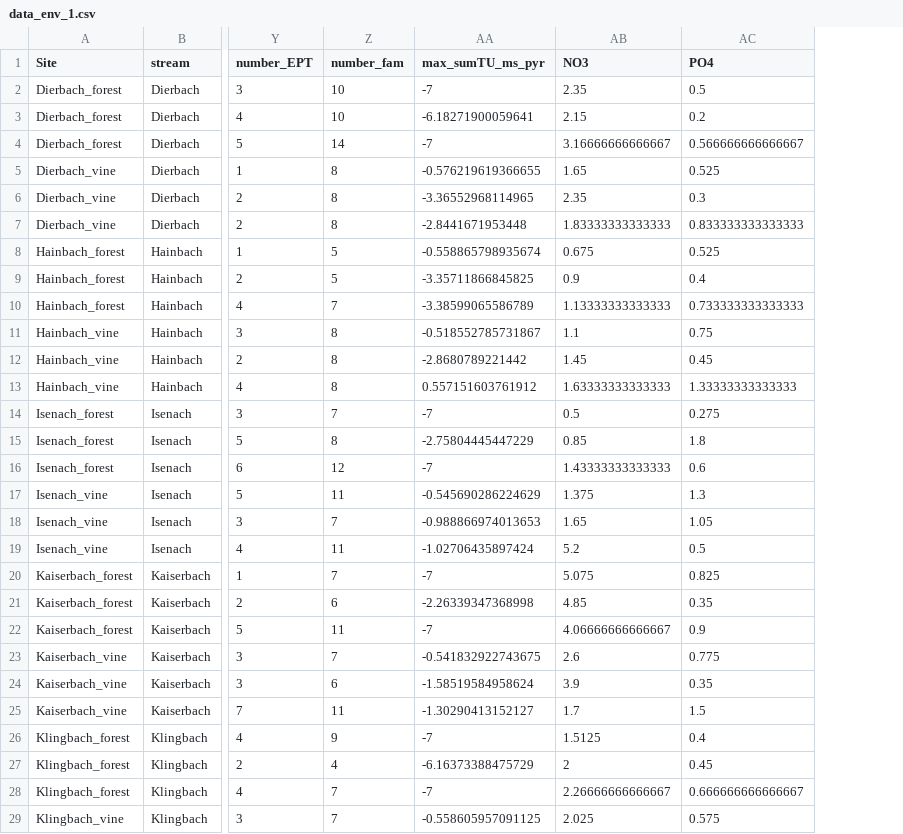
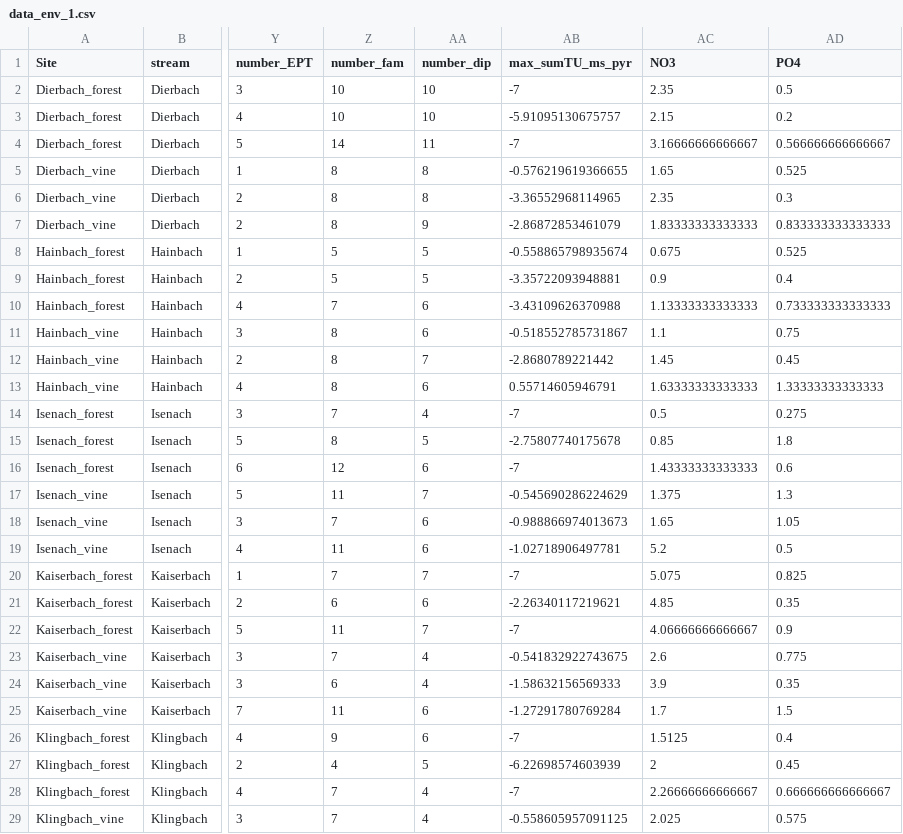
Before and after one commit to rbslandau/ohler_biomass, a CSV file: statistics_biomass_emergence/stats_land_use_related_drivers_data/data_env_1.csv, drawn as a sheet; only a part is shown, gaps mark what is left out; addresses are those after the commit; the diff covers the shown part only; the diff names each change by its address in the sheet, - before the commit and + after, or states it on an @@ line.

```diff
--- a/statistics_biomass_emergence/stats_land_use_related_drivers_data/data_env_1.csv
+++ b/statistics_biomass_emergence/stats_land_use_related_drivers_data/data_env_1.csv
+column AA (number_dip), rows 2-29: 10 | 10 | 11 | 8 | 8 | 9 | 5 | 5 | 6 | 6 | 7 | 6 | 4 | 5 | 6 | 7 | 6 | 6 | 7 | 6 | 7 | 4 | 4 | 6 | 6 | 5 | 4 | 4
-AB3 (max_sumTU_ms_pyr): -6.18271900059641
+AB3 (max_sumTU_ms_pyr): -5.91095130675757
-AB7 (max_sumTU_ms_pyr): -2.8441671953448
+AB7 (max_sumTU_ms_pyr): -2.86872853461079
-AB9 (max_sumTU_ms_pyr): -3.35711866845825
+AB9 (max_sumTU_ms_pyr): -3.35722093948881
-AB10 (max_sumTU_ms_pyr): -3.38599065586789
+AB10 (max_sumTU_ms_pyr): -3.43109626370988
-AB13 (max_sumTU_ms_pyr): 0.557151603761912
+AB13 (max_sumTU_ms_pyr): 0.55714605946791
-AB15 (max_sumTU_ms_pyr): -2.75804445447229
+AB15 (max_sumTU_ms_pyr): -2.75807740175678
-AB18 (max_sumTU_ms_pyr): -0.988866974013653
+AB18 (max_sumTU_ms_pyr): -0.988866974013673
-AB19 (max_sumTU_ms_pyr): -1.02706435897424
+AB19 (max_sumTU_ms_pyr): -1.02718906497781
-AB21 (max_sumTU_ms_pyr): -2.26339347368998
+AB21 (max_sumTU_ms_pyr): -2.26340117219621
-AB24 (max_sumTU_ms_pyr): -1.58519584958624
+AB24 (max_sumTU_ms_pyr): -1.58632156569333
-AB25 (max_sumTU_ms_pyr): -1.30290413152127
+AB25 (max_sumTU_ms_pyr): -1.27291780769284
-AB27 (max_sumTU_ms_pyr): -6.16373388475729
+AB27 (max_sumTU_ms_pyr): -6.22698574603939
```
Also changed, not shown: 20 edited cells elsewhere in this file, 5 other files.
